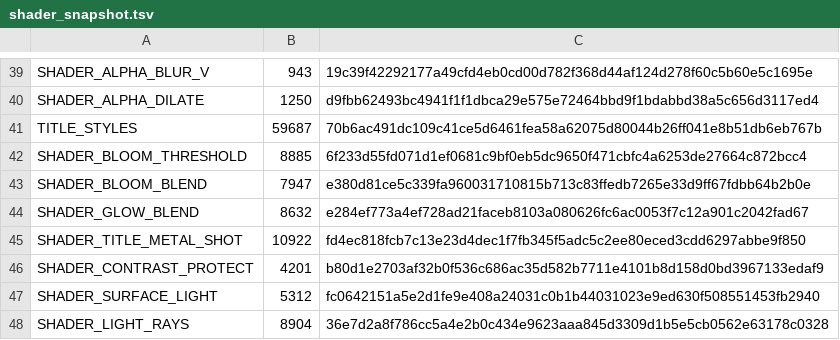
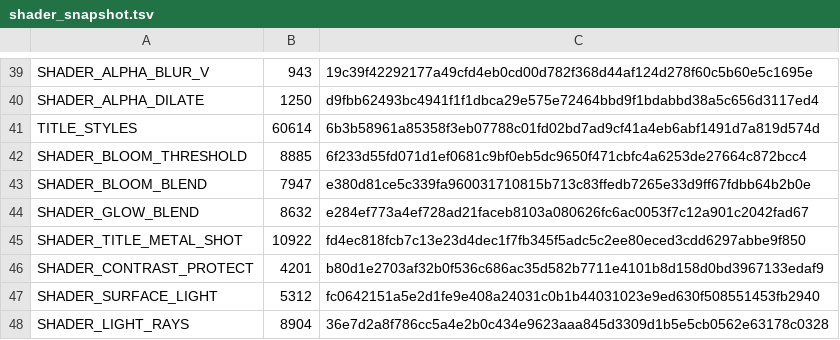
Before and after one commit to davidkodar/klipp, a TSV file: crates/klipp-effects/src/gpu/shader_snapshot.tsv, drawn as a sheet; only a part is shown, gaps mark what is left out.

```diff
--- a/crates/klipp-effects/src/gpu/shader_snapshot.tsv
+++ b/crates/klipp-effects/src/gpu/shader_snapshot.tsv
@@ -40,3 +40,3 @@ SHADER_ALPHA_BLUR_V	943	19c39f42292177a49cfd4eb0cd00d782f368d44af124d278f60c5b60
 SHADER_ALPHA_DILATE	1250	d9fbb62493bc4941f1f1dbca29e575e72464bbd9f1bdabbd38a5c656d3117ed4
-TITLE_STYLES	59687	70b6ac491dc109c41ce5d6461fea58a62075d80044b26ff041e8b51db6eb767b
+TITLE_STYLES	60614	6b3b58961a85358f3eb07788c01fd02bd7ad9cf41a4eb6abf1491d7a819d574d
 SHADER_BLOOM_THRESHOLD	8885	6f233d55fd071d1ef0681c9bf0eb5dc9650f471cbfc4a6253de27664c872bcc4
```
Also changed, not shown: 14 other files.
